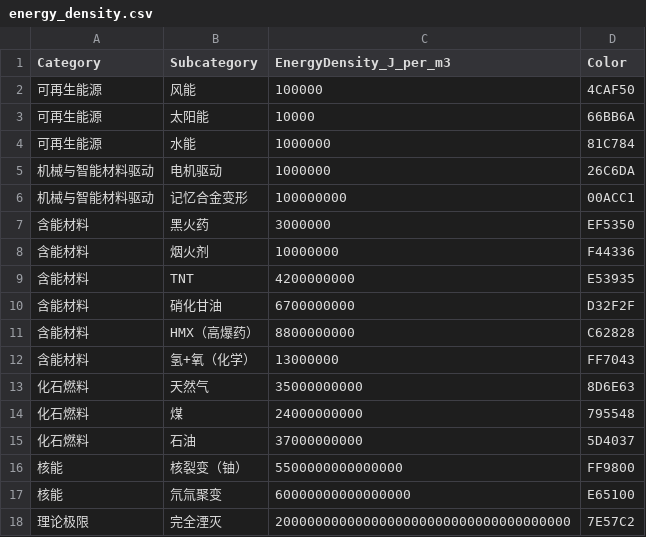
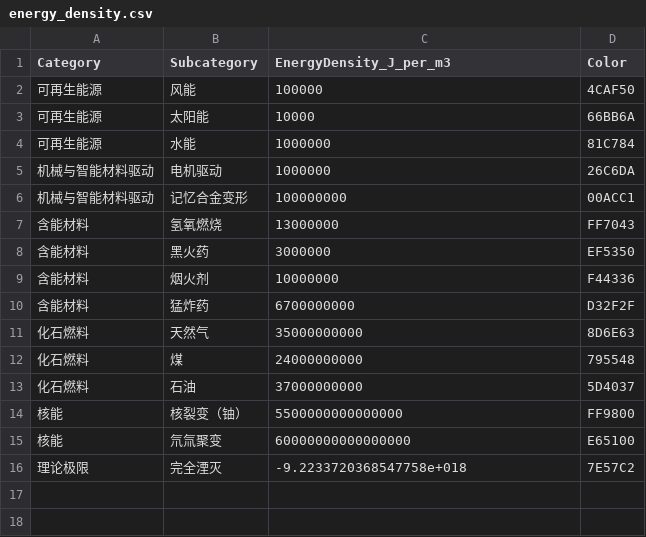
Before and after one commit to gookeryoung/zylab, a CSV file: examples/data/energy_density.csv, drawn as a sheet.

```diff
--- a/examples/data/energy_density.csv
+++ b/examples/data/energy_density.csv
@@ -6,8 +6,6 @@ Category,Subcategory,EnergyDensity_J_per_m3,Color
 机械与智能材料驱动,记忆合金变形,100000000,00ACC1
+含能材料,氢氧燃烧,13000000,FF7043
 含能材料,黑火药,3000000,EF5350
 含能材料,烟火剂,10000000,F44336
-含能材料,TNT,4200000000,E53935
-含能材料,硝化甘油,6700000000,D32F2F
-含能材料,HMX（高爆药）,8800000000,C62828
-含能材料,氢+氧（化学）,13000000,FF7043
+含能材料,猛炸药,6700000000,D32F2F
 化石燃料,天然气,35000000000,8D6E63
@@ -17,2 +15,2 @@ Category,Subcategory,EnergyDensity_J_per_m3,Color
 核能,氘氚聚变,60000000000000000,E65100
-理论极限,完全湮灭,2000000000000000000000000000000000000,7E57C2
+理论极限,完全湮灭,-9.2233720368547758e+018,7E57C2
```
Also changed, not shown: 4 other files.
